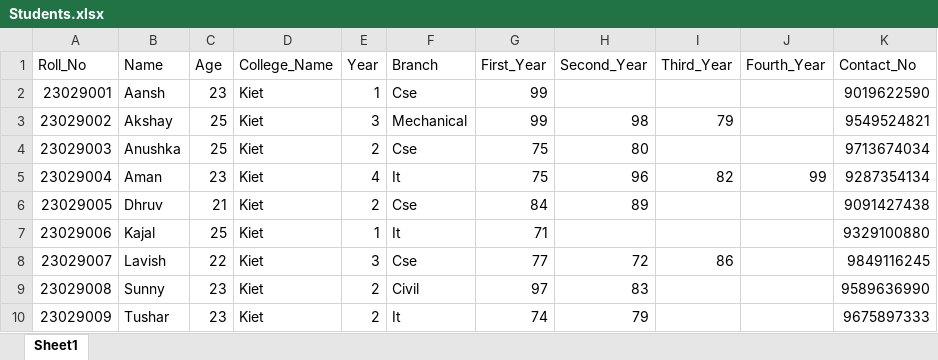
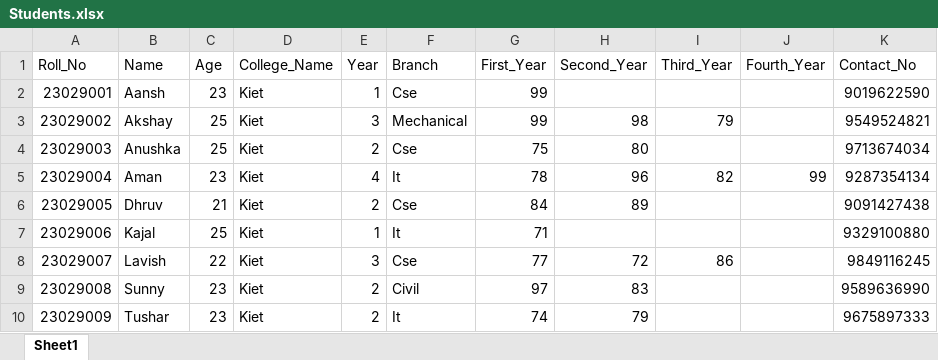
Before and after one commit to lavishkumar0125/student-data-analysis-using-pandas-in-excel, an Excel workbook: Students.xlsx, sheet Sheet1, drawn as a sheet; only a part is shown; values as stored, in another font and other column widths than the file's, no cell formats; the diff names each change by its address in the sheet, - before the commit and + after, or states it on an @@ line.

```diff
--- a/Students.xlsx (sheet Sheet1)
+++ b/Students.xlsx (sheet Sheet1)
-G5 (First_Year): 75
+G5 (First_Year): 78
```
Also changed, not shown: cell formats, 2 other files.
